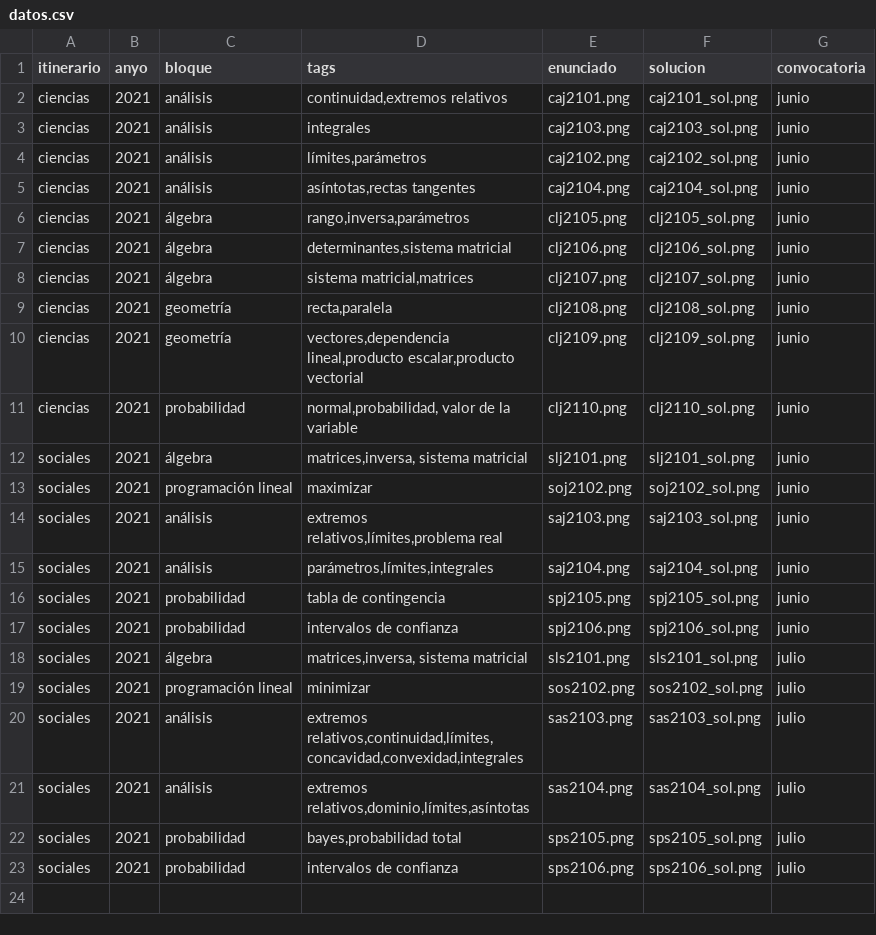
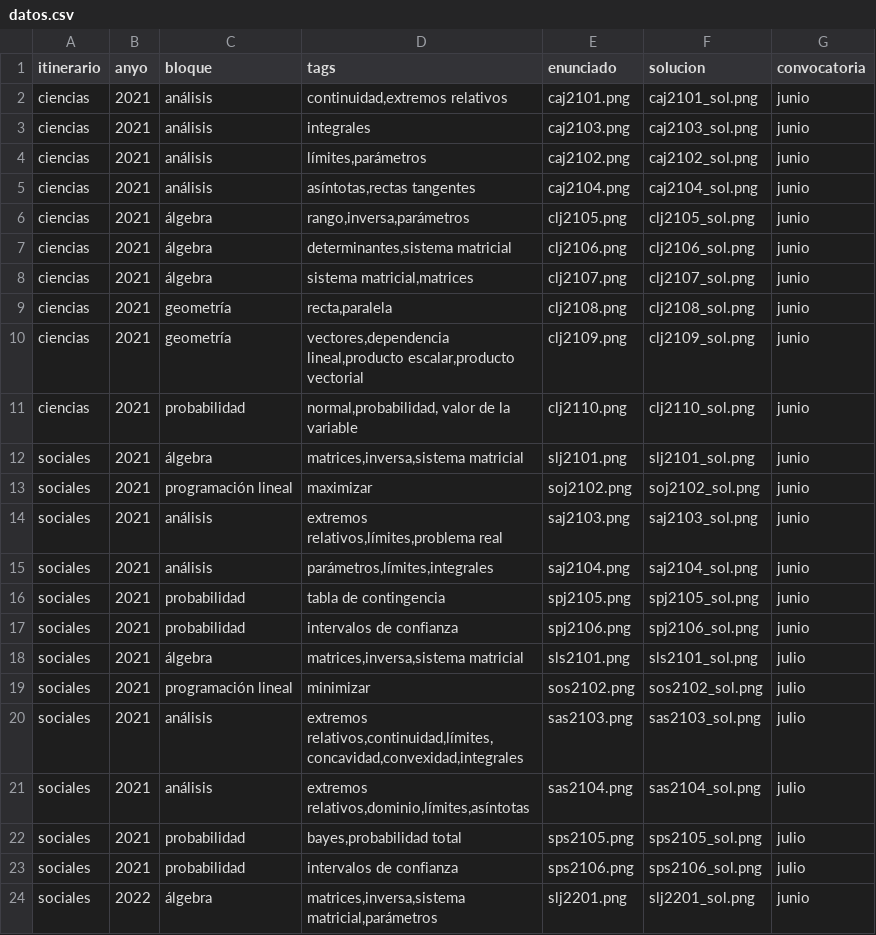
Before and after one commit to crdguez/dashboard_evau, a CSV file: datos.csv, drawn as a sheet.

Commit message:
Update datos.csv

```diff
--- a/datos.csv
+++ b/datos.csv
@@ -11,3 +11,3 @@ ciencias;2021;geometría;vectores,dependencia lineal,producto escalar,producto v
 ciencias;2021;probabilidad;normal,probabilidad, valor de la variable;clj2110.png;clj2110_sol.png;junio
-sociales;2021;álgebra;matrices,inversa, sistema matricial;slj2101.png;slj2101_sol.png;junio
+sociales;2021;álgebra;matrices,inversa,sistema matricial;slj2101.png;slj2101_sol.png;junio
 sociales;2021;programación lineal;maximizar;soj2102.png;soj2102_sol.png;junio
@@ -17,3 +17,3 @@ sociales;2021;probabilidad;tabla de contingencia;spj2105.png;spj2105_sol.png;jun
 sociales;2021;probabilidad;intervalos de confianza;spj2106.png;spj2106_sol.png;junio
-sociales;2021;álgebra;matrices,inversa, sistema matricial;sls2101.png;sls2101_sol.png;julio
+sociales;2021;álgebra;matrices,inversa,sistema matricial;sls2101.png;sls2101_sol.png;julio
 sociales;2021;programación lineal;minimizar;sos2102.png;sos2102_sol.png;julio
@@ -23 +23,2 @@ sociales;2021;probabilidad;bayes,probabilidad total;sps2105.png;sps2105_sol.png;
 sociales;2021;probabilidad;intervalos de confianza;sps2106.png;sps2106_sol.png;julio
+sociales;2022;álgebra;matrices,inversa,sistema matricial,parámetros;slj2201.png;slj2201_sol.png;junio
```
